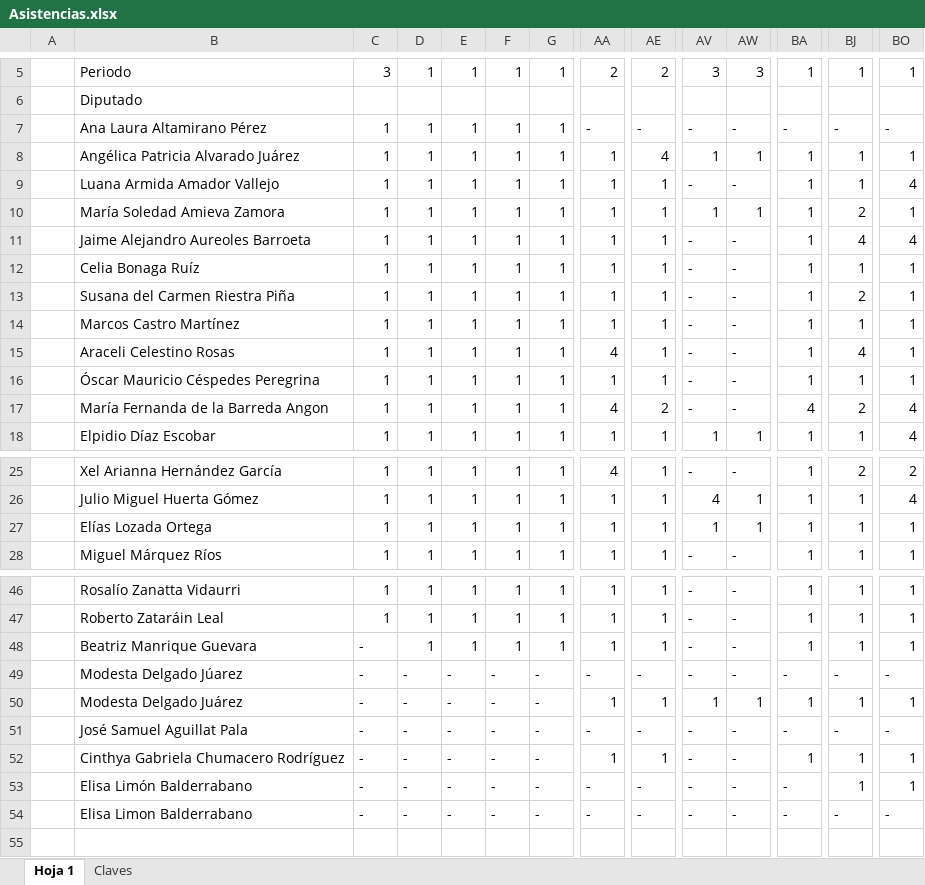
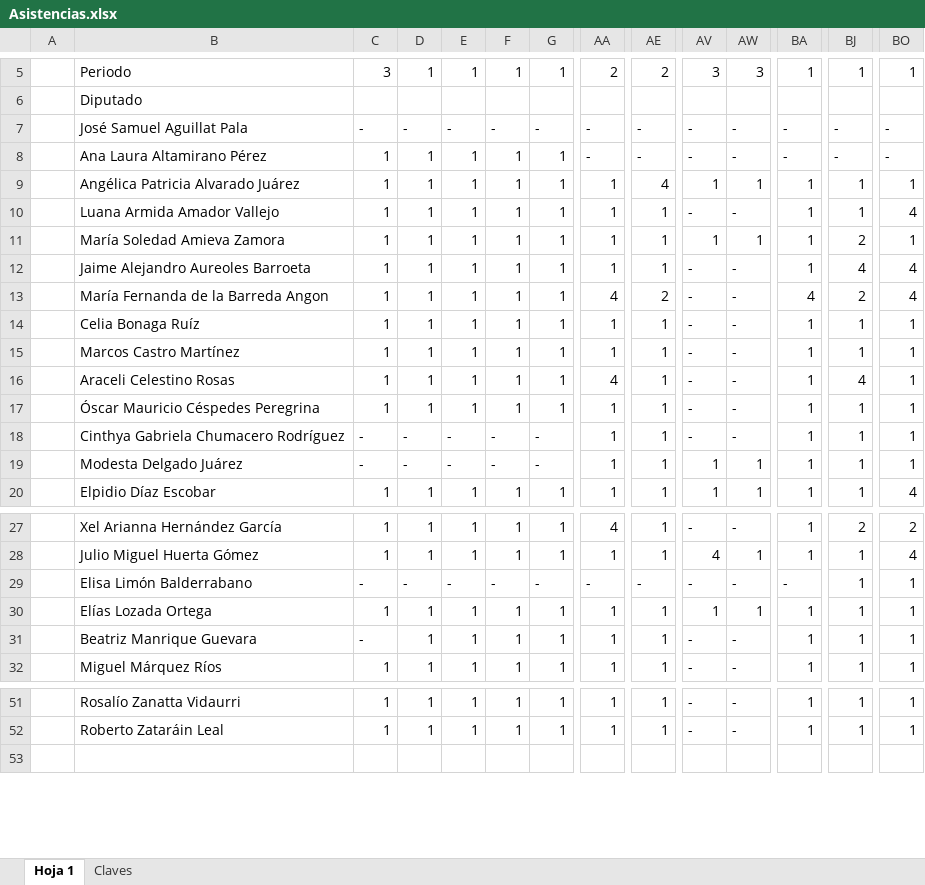
Before and after one commit to Sam220903/DataExtractionGP, an Excel workbook: outputs/Asistencias.xlsx, sheet Hoja 1, drawn as a sheet; only a part is shown, gaps mark what is left out; values as stored, in another font and other column widths than the file's, no cell formats; removed rows and columns are numbered as before the commit, all else as after; rows hold the shown columns only; the diff covers the shown part only; the diff names each change by its address in the sheet, - before the commit and + after, or states it on an @@ line.

```diff
--- a/outputs/Asistencias.xlsx (sheet Hoja 1)
+++ b/outputs/Asistencias.xlsx (sheet Hoja 1)
@@ row 51 moved to row 7: José Samuel Aguillat Pala @@
+row 13:  | María Fernanda de la Barreda Angon | 1 | 1 | 1 | 1 | 1 | 4 | 2 | - | - | 4 | 2 | 4
@@ row 13 moved to row 40: Susana del Carmen Riestra Piña @@
@@ row 52 moved to row 18: Cinthya Gabriela Chumacero Rodríguez @@
-B19: María Fernanda de la Barreda Angon
+B19: Modesta Delgado Juárez
-C19: 1
+C19: -
-D19: 1
+D19: -
-E19: 1
+E19: -
-F19: 1
+F19: -
-G19: 1
+G19: -
-AA19: 4
+AA19: 1
-AE19: 2
+AE19: 1
-AV19: -
+AV19: 1
-AW19: -
+AW19: 1
-BA19: 4
+BA19: 1
-BJ19: 2
+BJ19: 1
-BO19: 4
+BO19: 1
+row 29:  | Elisa Limón Balderrabano | - | - | - | - | - | - | - | - | - | - | 1 | 1
@@ row 48 moved to row 31: Beatriz Manrique Guevara @@
-row 49:  | Modesta Delgado Júarez | - | - | - | - | - | - | - | - | - | - | - | -
-row 50:  | Modesta Delgado Juárez | - | - | - | - | - | 1 | 1 | 1 | 1 | 1 | 1 | 1
-row 53:  | Elisa Limón Balderrabano | - | - | - | - | - | - | - | - | - | - | 1 | 1
-row 54:  | Elisa Limon Balderrabano | - | - | - | - | - | - | - | - | - | - | - | -
```
Also changed, not shown: 1 added row, 2 removed rows, 12 moved rows and 3 edited cells elsewhere in this sheet, cell formats, outputs/Unidad y Participación.xlsx, outputs/Votaciones.xlsx, 9 other files.
